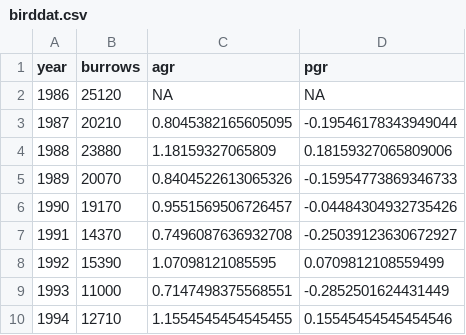
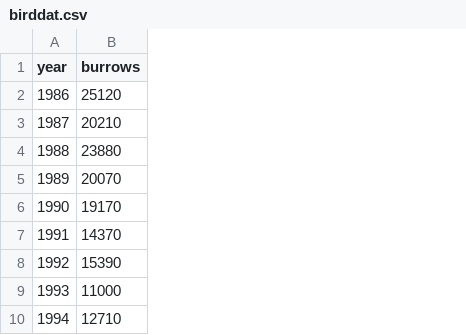
Before and after one commit to pointblue/bank_swallow, a CSV file: data/birddat.csv, drawn as a sheet; only a part is shown; the diff names each change by its address in the sheet, - before the commit and + after, or states it on an @@ line.

Commit message:
include only compiled burrow counts

```diff
--- a/data/birddat.csv
+++ b/data/birddat.csv
-column C (agr), rows 2-10: NA | 0.8045382165605095 | 1.18159327065809 | 0.8404522613065326 | 0.9551569506726457 | 0.7496087636932708 | 1.07098121085595 | 0.7147498375568551 | 1.1554545454545455
-column D (pgr), rows 2-10: NA | -0.19546178343949044 | 0.18159327065809006 | -0.15954773869346733 | -0.04484304932735426 | -0.25039123630672927 | 0.0709812108559499 | -0.2852501624431449 | 0.15545454545454546
```
